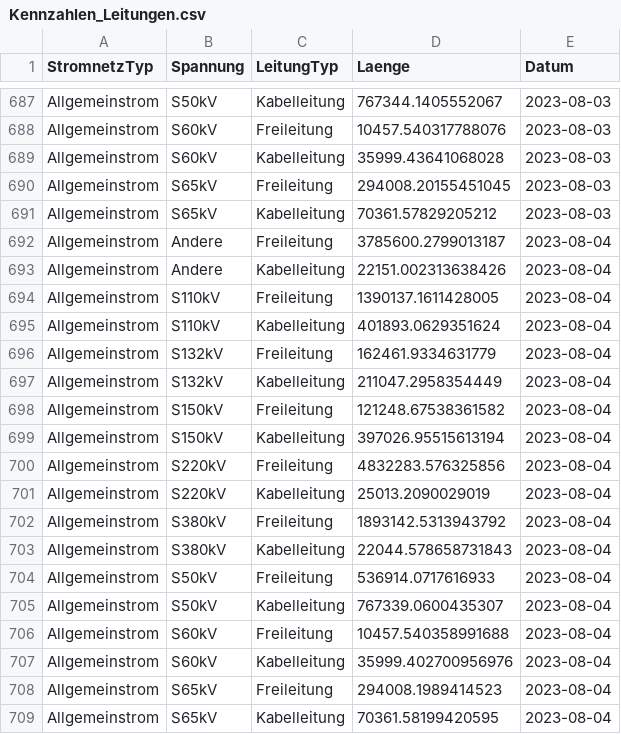
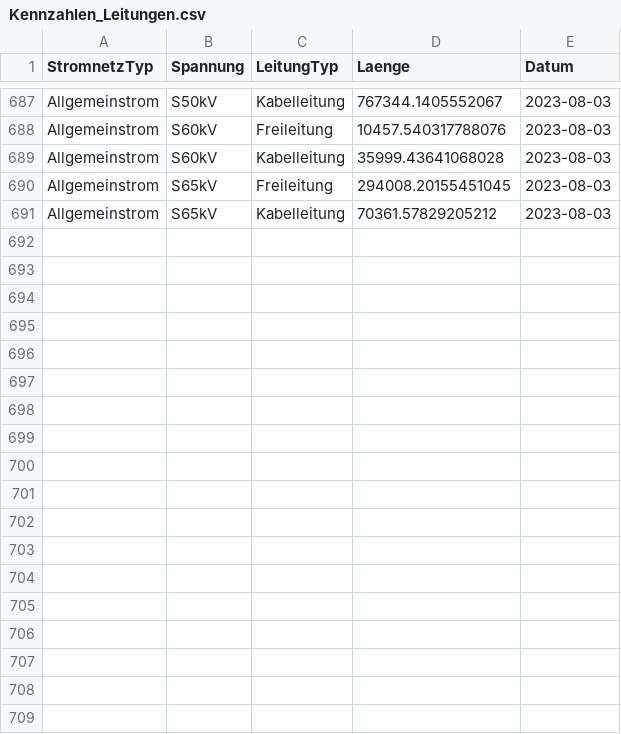
Before and after one commit to SFOE/KeyFiguresElectricalInstallations, a CSV file: data/Kennzahlen_Leitungen.csv, drawn as a sheet; only a part is shown, gaps mark what is left out; the diff names each change by its address in the sheet, - before the commit and + after, or states it on an @@ line.

Commit message:
Update Kennzahlen_Leitungen.csv

```diff
--- a/data/Kennzahlen_Leitungen.csv
+++ b/data/Kennzahlen_Leitungen.csv
-row 692: Allgemeinstrom | Andere | Freileitung | 3785600.2799013187 | 2023-08-04
-row 693: Allgemeinstrom | Andere | Kabelleitung | 22151.002313638426 | 2023-08-04
-row 694: Allgemeinstrom | S110kV | Freileitung | 1390137.1611428005 | 2023-08-04
-row 695: Allgemeinstrom | S110kV | Kabelleitung | 401893.0629351624 | 2023-08-04
-row 696: Allgemeinstrom | S132kV | Freileitung | 162461.9334631779 | 2023-08-04
-row 697: Allgemeinstrom | S132kV | Kabelleitung | 211047.2958354449 | 2023-08-04
-row 698: Allgemeinstrom | S150kV | Freileitung | 121248.67538361582 | 2023-08-04
-row 699: Allgemeinstrom | S150kV | Kabelleitung | 397026.95515613194 | 2023-08-04
-row 700: Allgemeinstrom | S220kV | Freileitung | 4832283.576325856 | 2023-08-04
-row 701: Allgemeinstrom | S220kV | Kabelleitung | 25013.2090029019 | 2023-08-04
-row 702: Allgemeinstrom | S380kV | Freileitung | 1893142.5313943792 | 2023-08-04
-row 703: Allgemeinstrom | S380kV | Kabelleitung | 22044.578658731843 | 2023-08-04
-row 704: Allgemeinstrom | S50kV | Freileitung | 536914.0717616933 | 2023-08-04
-row 705: Allgemeinstrom | S50kV | Kabelleitung | 767339.0600435307 | 2023-08-04
-row 706: Allgemeinstrom | S60kV | Freileitung | 10457.540358991688 | 2023-08-04
-row 707: Allgemeinstrom | S60kV | Kabelleitung | 35999.402700956976 | 2023-08-04
-row 708: Allgemeinstrom | S65kV | Freileitung | 294008.1989414523 | 2023-08-04
-row 709: Allgemeinstrom | S65kV | Kabelleitung | 70361.58199420595 | 2023-08-04
```
